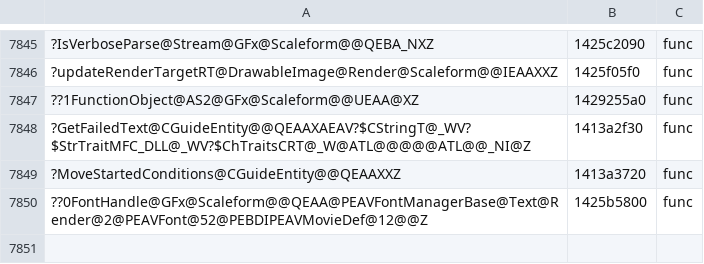
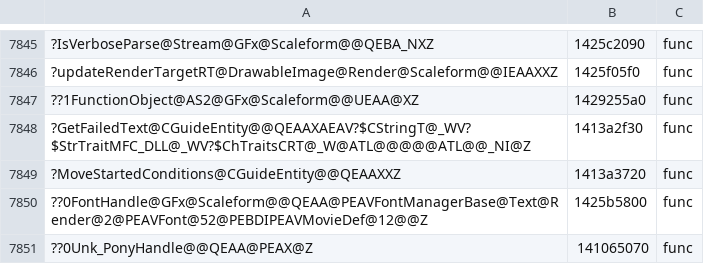
Before and after one commit to riyukuro/MS2Recomp, a TSV file: progress/symbols-manual.tsv, drawn as a sheet; only a part is shown, gaps mark what is left out; the diff names each change by its address in the sheet, - before the commit and + after, or states it on an @@ line.

```diff
--- a/progress/symbols-manual.tsv
+++ b/progress/symbols-manual.tsv
+row 7851: ??0Unk_PonyHandle@@QEAA@PEAX@Z | 141065070 | func
```
